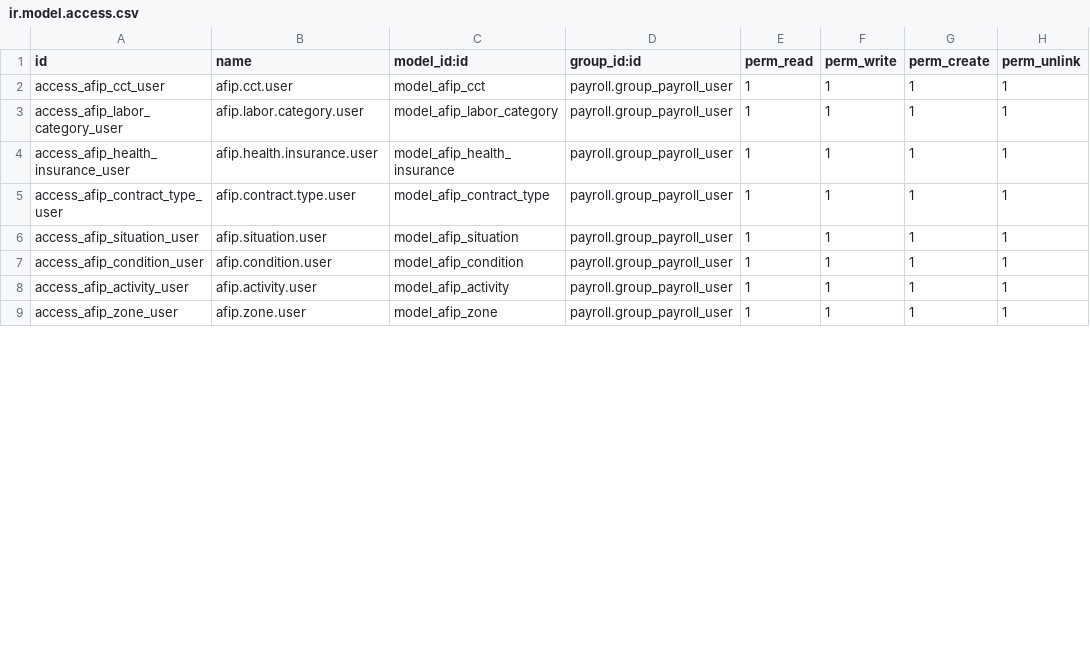
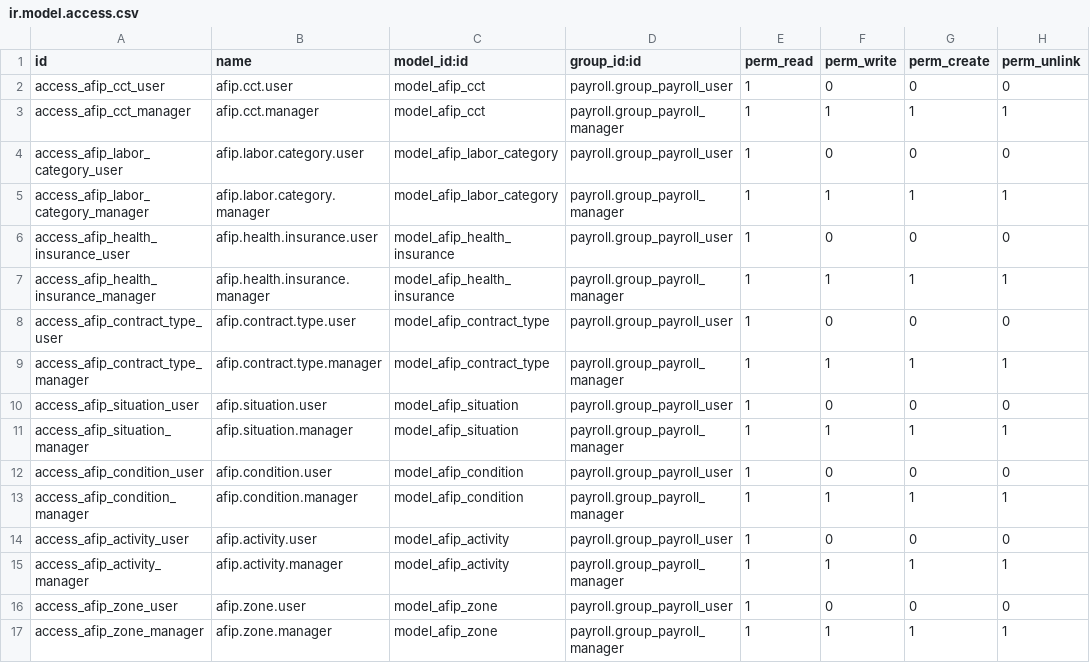
Before and after one commit to ffunes-cru/payroll_arg, a CSV file: security/ir.model.access.csv, drawn as a sheet; only a part is shown; the diff covers the shown part only.

```diff
--- a/security/ir.model.access.csv
+++ b/security/ir.model.access.csv
@@ -1,9 +1,17 @@
 id,name,model_id:id,group_id:id,perm_read,perm_write,perm_create,perm_unlink
-access_afip_cct_user,afip.cct.user,model_afip_cct,payroll.group_payroll_user,1,1,1,1
-access_afip_labor_category_user,afip.labor.category.user,model_afip_labor_category,payroll.group_payroll_user,1,1,1,1
-access_afip_health_insurance_user,afip.health.insurance.user,model_afip_health_insurance,payroll.group_payroll_user,1,1,1,1
-access_afip_contract_type_user,afip.contract.type.user,model_afip_contract_type,payroll.group_payroll_user,1,1,1,1
-access_afip_situation_user,afip.situation.user,model_afip_situation,payroll.group_payroll_user,1,1,1,1
-access_afip_condition_user,afip.condition.user,model_afip_condition,payroll.group_payroll_user,1,1,1,1
-access_afip_activity_user,afip.activity.user,model_afip_activity,payroll.group_payroll_user,1,1,1,1
-access_afip_zone_user,afip.zone.user,model_afip_zone,payroll.group_payroll_user,1,1,1,1
+access_afip_cct_user,afip.cct.user,model_afip_cct,payroll.group_payroll_user,1,0,0,0
+access_afip_cct_manager,afip.cct.manager,model_afip_cct,payroll.group_payroll_manager,1,1,1,1
+access_afip_labor_category_user,afip.labor.category.user,model_afip_labor_category,payroll.group_payroll_user,1,0,0,0
+access_afip_labor_category_manager,afip.labor.category.manager,model_afip_labor_category,payroll.group_payroll_manager,1,1,1,1
+access_afip_health_insurance_user,afip.health.insurance.user,model_afip_health_insurance,payroll.group_payroll_user,1,0,0,0
+access_afip_health_insurance_manager,afip.health.insurance.manager,model_afip_health_insurance,payroll.group_payroll_manager,1,1,1,1
+access_afip_contract_type_user,afip.contract.type.user,model_afip_contract_type,payroll.group_payroll_user,1,0,0,0
+access_afip_contract_type_manager,afip.contract.type.manager,model_afip_contract_type,payroll.group_payroll_manager,1,1,1,1
+access_afip_situation_user,afip.situation.user,model_afip_situation,payroll.group_payroll_user,1,0,0,0
+access_afip_situation_manager,afip.situation.manager,model_afip_situation,payroll.group_payroll_manager,1,1,1,1
+access_afip_condition_user,afip.condition.user,model_afip_condition,payroll.group_payroll_user,1,0,0,0
+access_afip_condition_manager,afip.condition.manager,model_afip_condition,payroll.group_payroll_manager,1,1,1,1
+access_afip_activity_user,afip.activity.user,model_afip_activity,payroll.group_payroll_user,1,0,0,0
+access_afip_activity_manager,afip.activity.manager,model_afip_activity,payroll.group_payroll_manager,1,1,1,1
+access_afip_zone_user,afip.zone.user,model_afip_zone,payroll.group_payroll_user,1,0,0,0
+access_afip_zone_manager,afip.zone.manager,model_afip_zone,payroll.group_payroll_manager,1,1,1,1
```
Also changed, not shown: 3 added rows and 9 edited cells elsewhere in this file, 4 other files.
